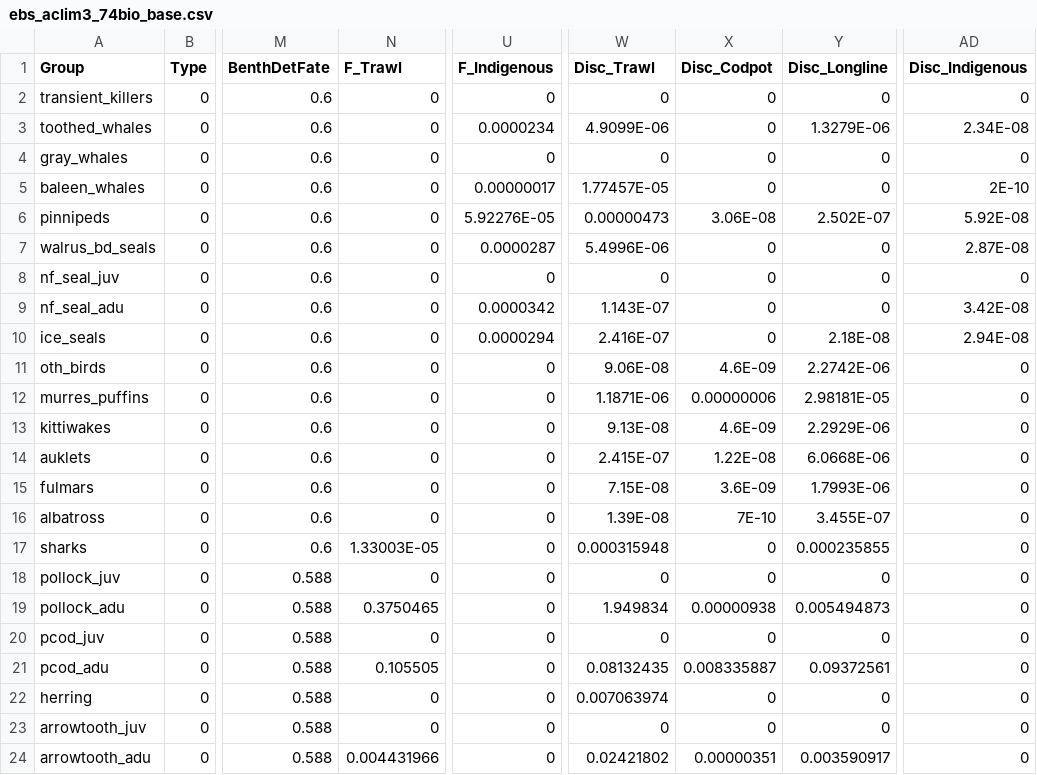
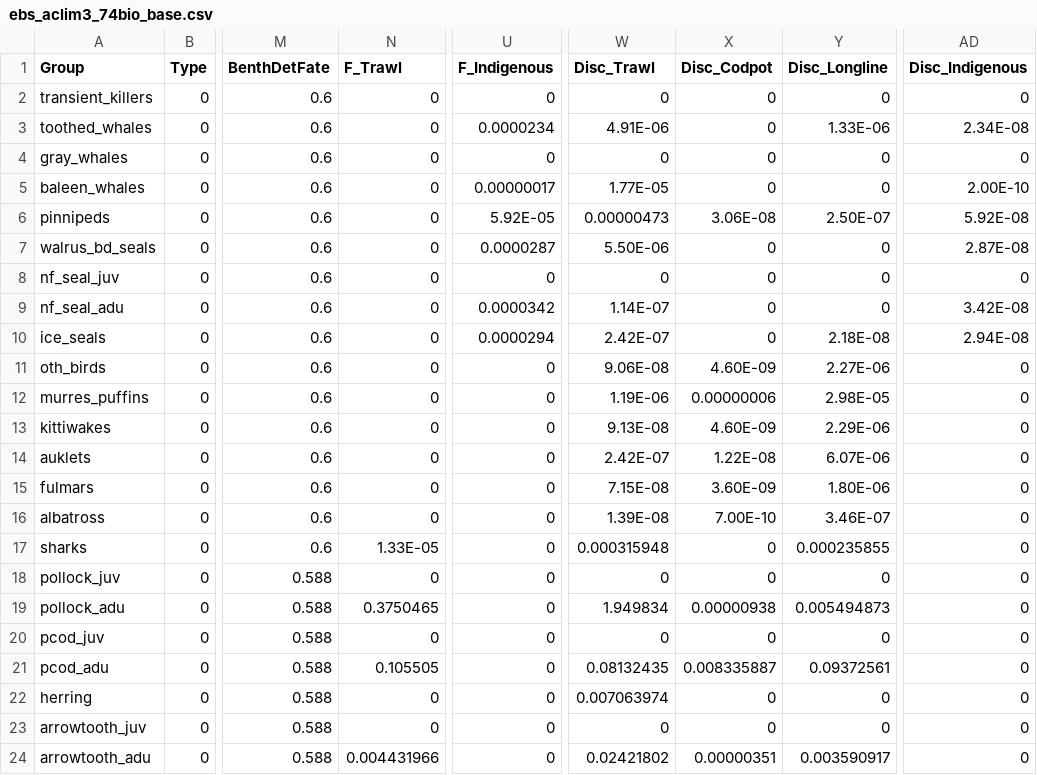
Before and after one commit to aw2113/aclim3_rpath, a CSV file: model/ebs_aclim3_74bio_base.csv, drawn as a sheet; only a part is shown, gaps mark what is left out; the diff covers the shown part only; the diff names each change by its address in the sheet, - before the commit and + after, or states it on an @@ line.

```diff
--- a/model/ebs_aclim3_74bio_base.csv
+++ b/model/ebs_aclim3_74bio_base.csv
-W3 (Disc_Trawl): 4.9099E-06
+W3 (Disc_Trawl): 4.91E-06
-Y3 (Disc_Longline): 1.3279E-06
+Y3 (Disc_Longline): 1.33E-06
-W5 (Disc_Trawl): 1.77457E-05
+W5 (Disc_Trawl): 1.77E-05
-AD5 (Disc_Indigenous): 2E-10
+AD5 (Disc_Indigenous): 2.00E-10
-U6 (F_Indigenous): 5.92276E-05
+U6 (F_Indigenous): 5.92E-05
-Y6 (Disc_Longline): 2.502E-07
+Y6 (Disc_Longline): 2.50E-07
-W7 (Disc_Trawl): 5.4996E-06
+W7 (Disc_Trawl): 5.50E-06
-W9 (Disc_Trawl): 1.143E-07
+W9 (Disc_Trawl): 1.14E-07
-W10 (Disc_Trawl): 2.416E-07
+W10 (Disc_Trawl): 2.42E-07
-X11 (Disc_Codpot): 4.6E-09
+X11 (Disc_Codpot): 4.60E-09
-Y11 (Disc_Longline): 2.2742E-06
+Y11 (Disc_Longline): 2.27E-06
-W12 (Disc_Trawl): 1.1871E-06
+W12 (Disc_Trawl): 1.19E-06
-Y12 (Disc_Longline): 2.98181E-05
+Y12 (Disc_Longline): 2.98E-05
-X13 (Disc_Codpot): 4.6E-09
+X13 (Disc_Codpot): 4.60E-09
-Y13 (Disc_Longline): 2.2929E-06
+Y13 (Disc_Longline): 2.29E-06
-W14 (Disc_Trawl): 2.415E-07
+W14 (Disc_Trawl): 2.42E-07
-Y14 (Disc_Longline): 6.0668E-06
+Y14 (Disc_Longline): 6.07E-06
-X15 (Disc_Codpot): 3.6E-09
+X15 (Disc_Codpot): 3.60E-09
-Y15 (Disc_Longline): 1.7993E-06
+Y15 (Disc_Longline): 1.80E-06
-X16 (Disc_Codpot): 7E-10
+X16 (Disc_Codpot): 7.00E-10
-Y16 (Disc_Longline): 3.455E-07
+Y16 (Disc_Longline): 3.46E-07
-N17 (F_Trawl): 1.33003E-05
+N17 (F_Trawl): 1.33E-05
```
Also changed, not shown: 52 edited cells elsewhere in this file, model/ebs_aclim3_74bio_pedigree_explanations.csv.
